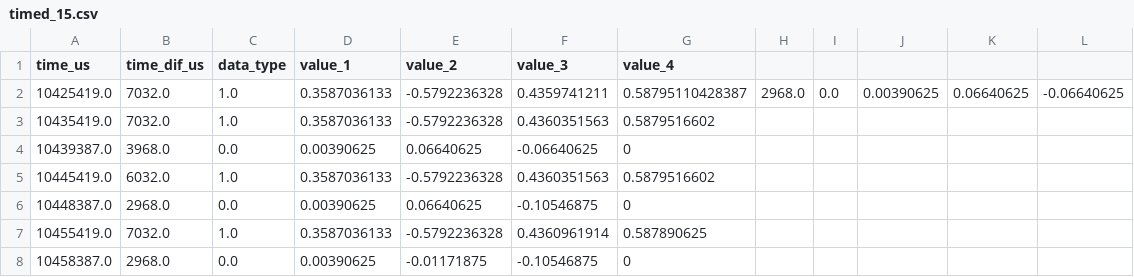
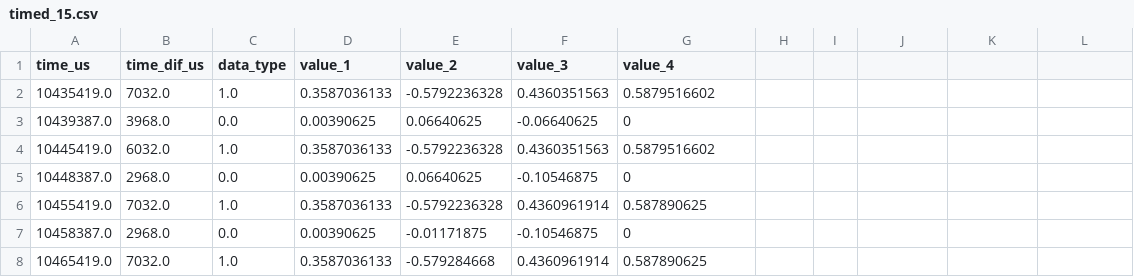
Before and after one commit to mac-dboat-performance-tracker/imu-datasets, a CSV file: cleaned_water_datasets/timed_15.csv, drawn as a sheet; only a part is shown; the shorter side is filled out with more unchanged rows; the diff names each change by its address in the sheet, - before the commit and + after, or states it on an @@ line.

Commit message:
Clean up first row of timed_15.csv
Removed extra values from the first row of the CSV.

```diff
--- a/cleaned_water_datasets/timed_15.csv
+++ b/cleaned_water_datasets/timed_15.csv
-row 2: 10425419.0 | 7032.0 | 1.0 | 0.3587036133 | -0.5792236328 | 0.4359741211 | 0.58795110428387 | 2968.0 | 0.0 | 0.00390625 | 0.06640625 | -0.06640625
```
